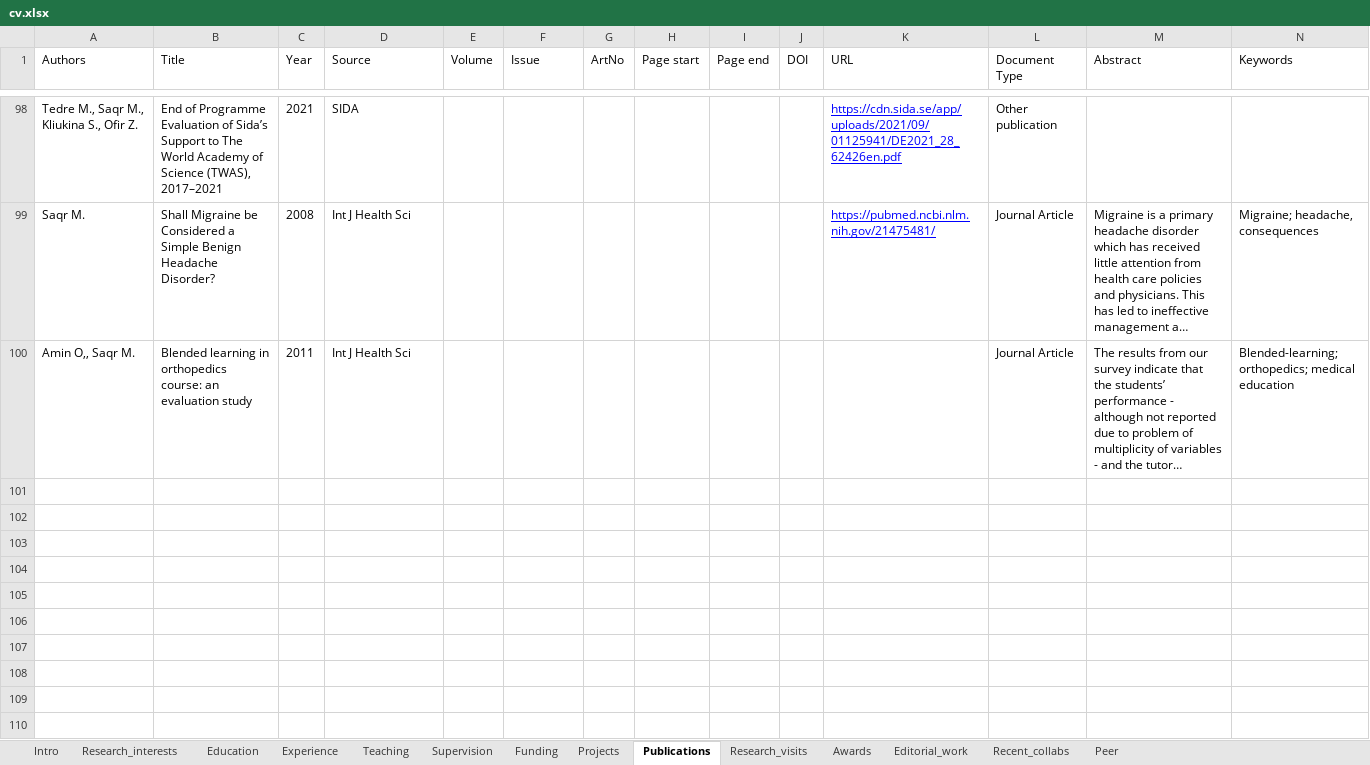
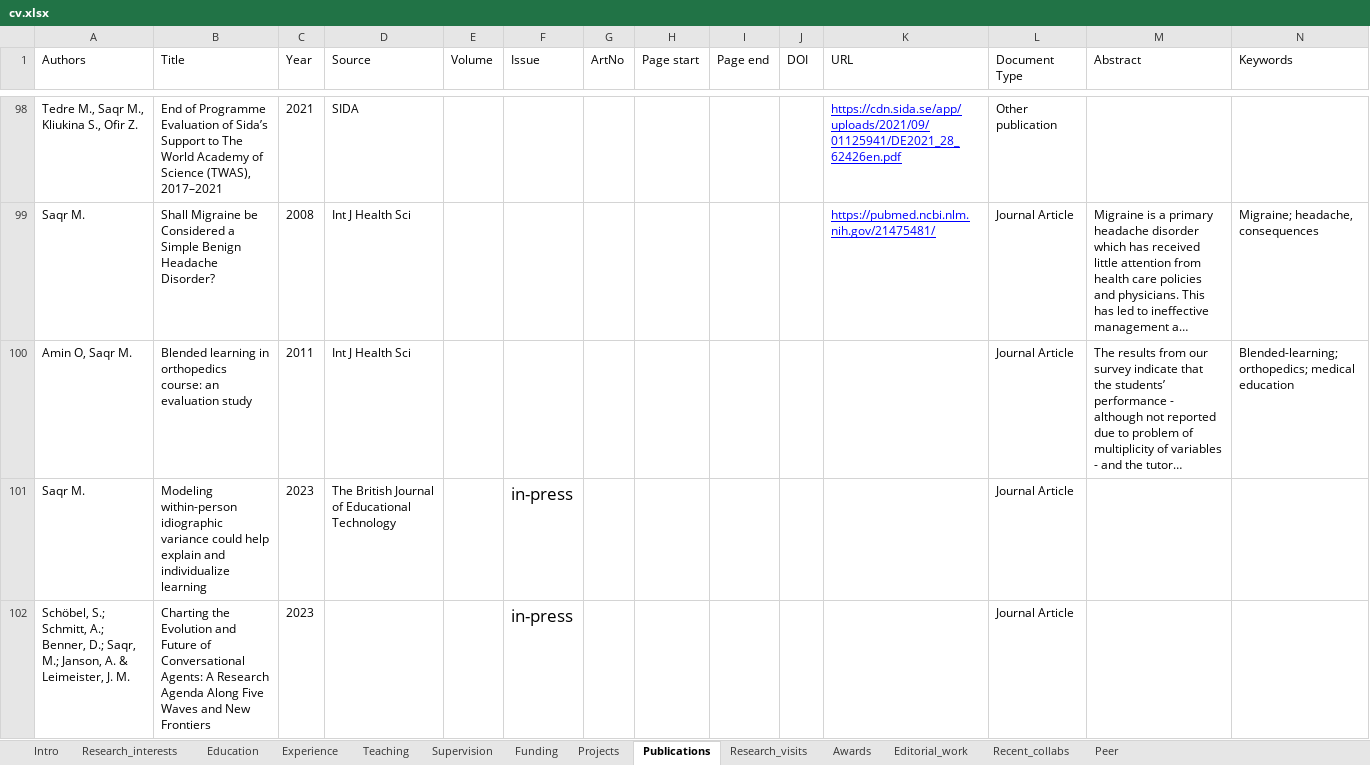
Before and after one commit to loxavia/loxavia.github.io, an Excel workbook: cv.xlsx, sheet Publications, drawn as a sheet; only a part is shown, gaps mark what is left out; long unchanged cells end in …; values as stored, in another font and other column widths than the file's, no borders; charts and pictures not drawn; rows hold the shown columns only; the diff names each change by its address in the sheet, - before the commit and + after, or states it on an @@ line.

```diff
--- a/cv.xlsx (sheet Publications)
+++ b/cv.xlsx (sheet Publications)
-A100 (Authors): Amin O,, Saqr M.
+A100 (Authors): Amin O, Saqr M.
+row 101: Saqr M. | Modeling within-person idiographic variance could help explain and individualize learning | 2023 | The British Journal of Educational Technology |  | in-press |  |  |  |  |  | Journal Article
+row 102: Schöbel, S.; Schmitt, A.; Benner, D.; Saqr, M.; Janson, A. & Leimeister, J. M. | Charting the Evolution and Future of Conversational Agents: A Research Agenda Along Five Waves and New Frontiers | 2023 |  |  | in-press |  |  |  |  |  | Journal Article
```
Also changed, not shown: 9 other files.
